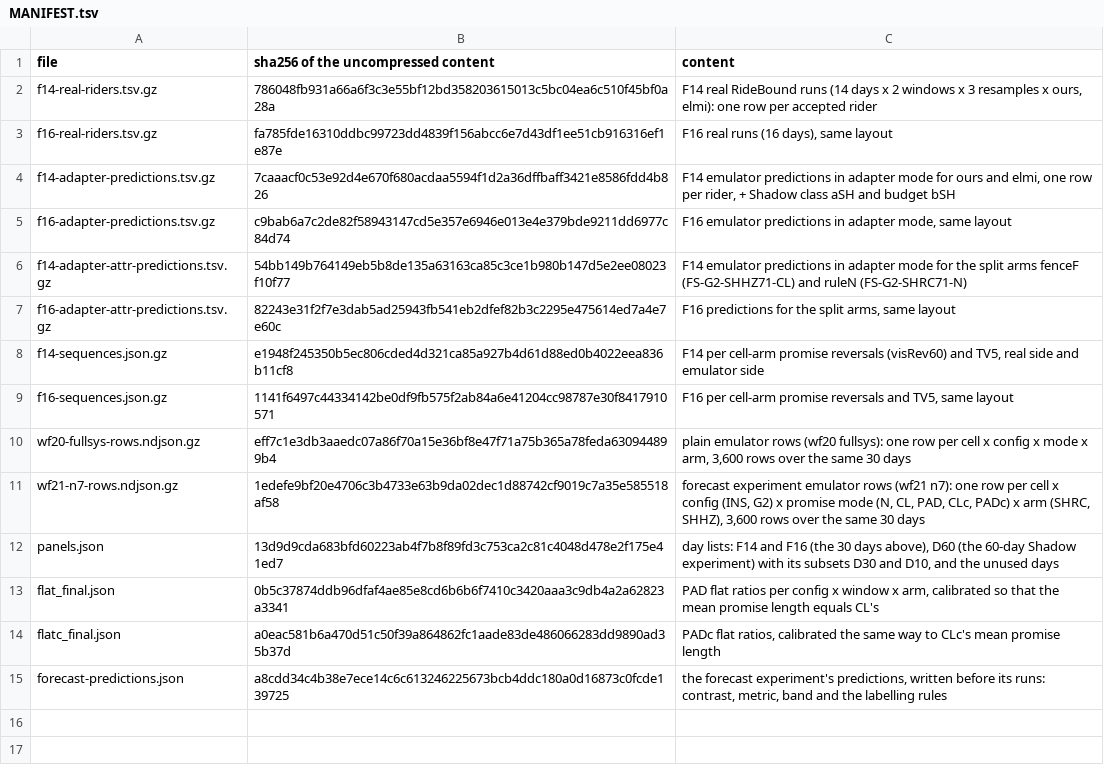
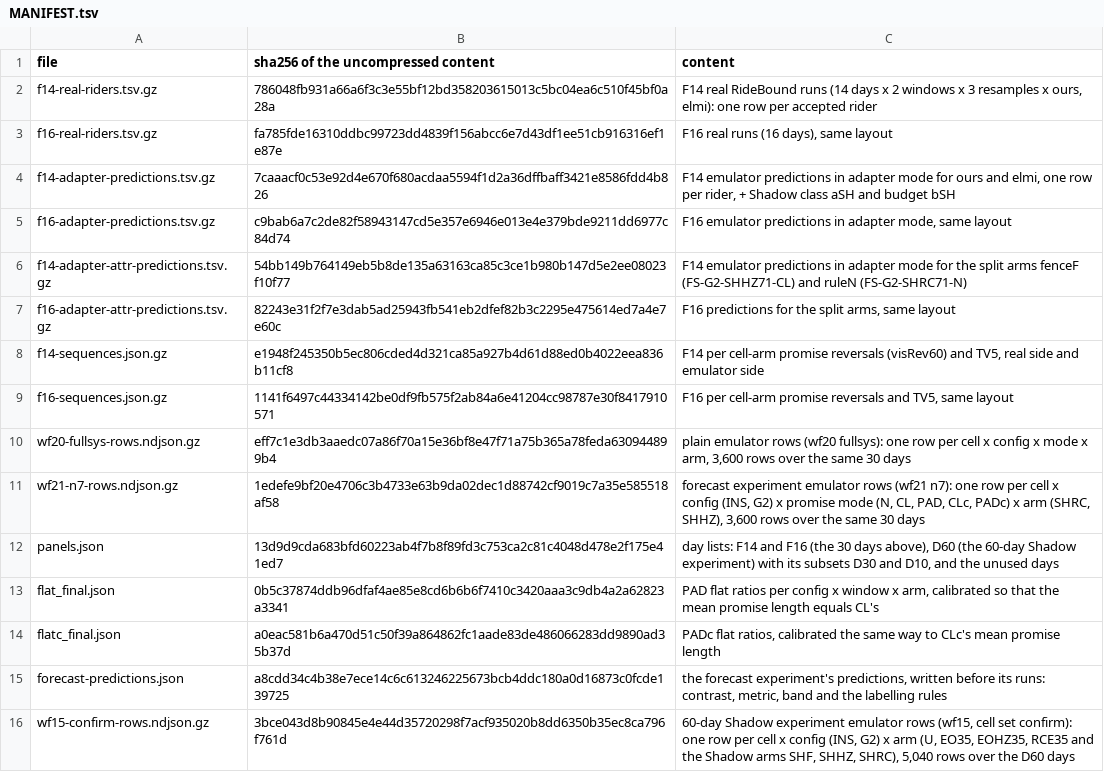
Before and after one commit to tsunflowerr/RideBound-Code, a TSV file: src/analysis/data/MANIFEST.tsv, drawn as a sheet.

Commit message:
[6.04] Add sixty_day_tables.js: rebuild the system report §6 (the 60-day INS and G2 tables, the paired contrasts and guaranteed-rider counts its text cites) from the shipped wf15 rows; its TOTALS, SECONDARY and S16 lines are byte-identical to the stored study report

```diff
--- a/src/analysis/data/MANIFEST.tsv
+++ b/src/analysis/data/MANIFEST.tsv
@@ -15 +15,2 @@ flatc_final.json	a0eac581b6a470d51c50f39a864862fc1aade83de486066283dd9890ad35b37
 forecast-predictions.json	a8cdd34c4b38e7ece14c6c613246225673bcb4ddc180a0d16873c0fcde139725	the forecast experiment's predictions, written before its runs: contrast, metric, band and the labelling rules
+wf15-confirm-rows.ndjson.gz	3bce043d8b90845e4e44d35720298f7acf935020b8dd6350b35ec8ca796f761d	60-day Shadow experiment emulator rows (wf15, cell set confirm): one row per cell x config (INS, G2) x arm (U, EO35, EOHZ35, RCE35 and the Shadow arms SHF, SHHZ, SHRC), 5,040 rows over the D60 days
```
Also changed, not shown: 4 other files.
